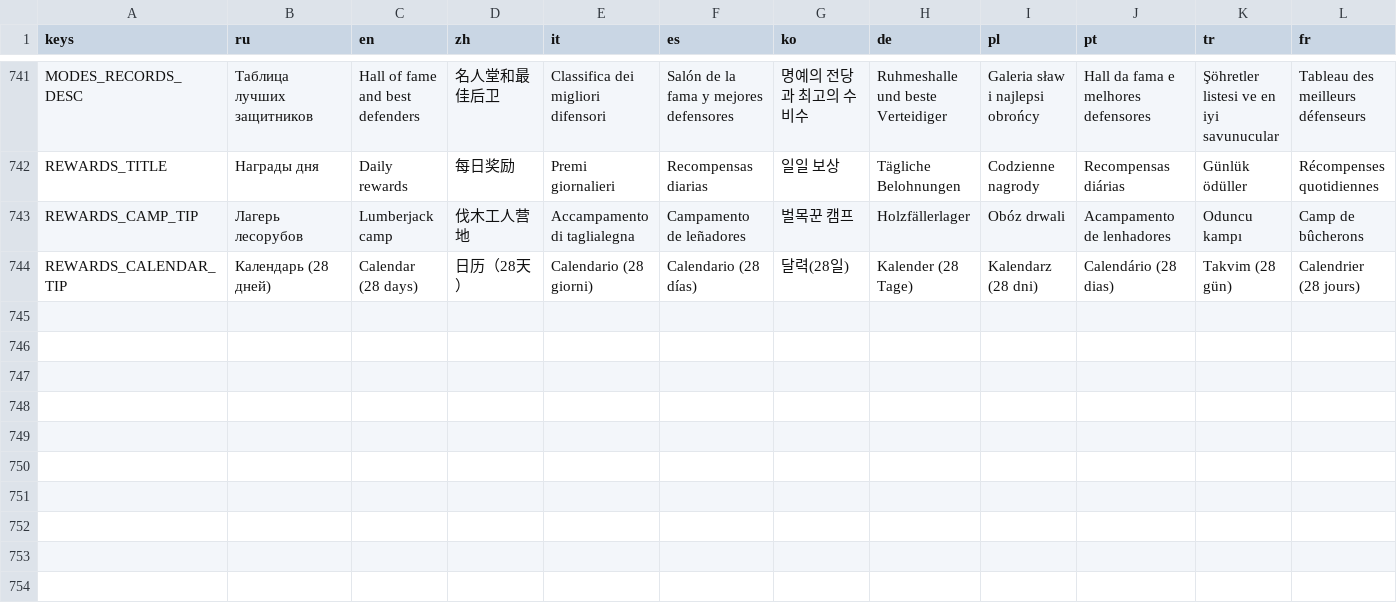
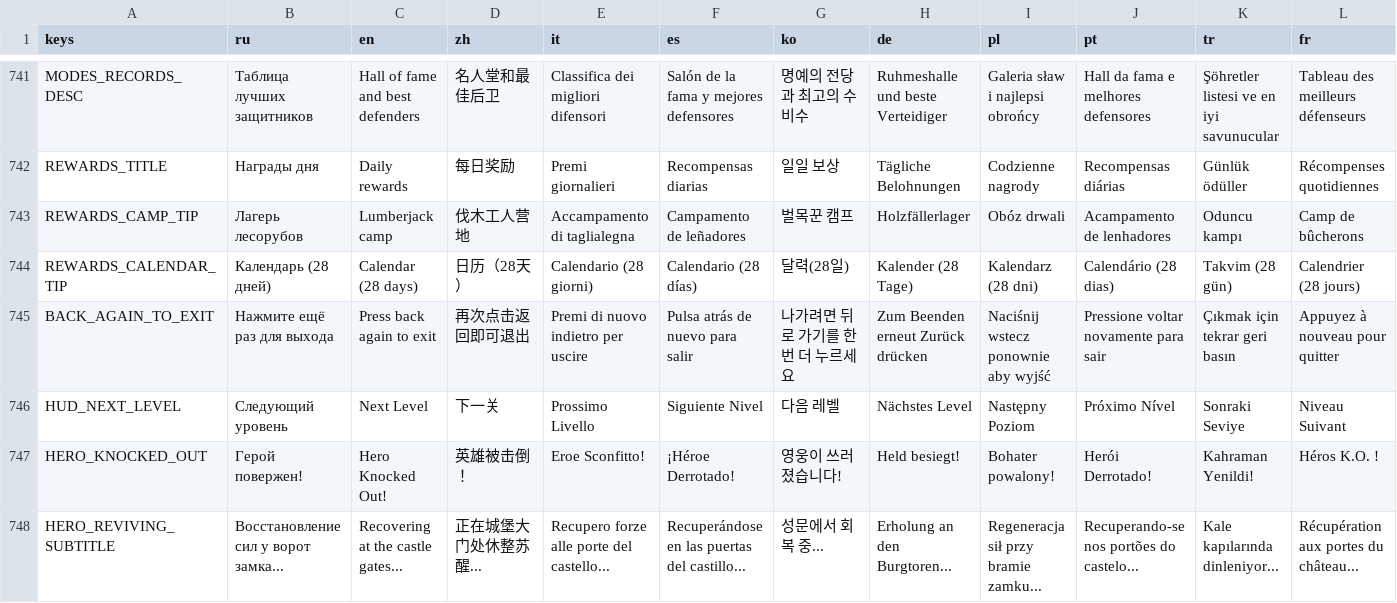
Before and after one commit to glebanya13/tinyguard, a CSV file: translations/strings.csv, drawn as a sheet; only a part is shown, gaps mark what is left out; rows hold the shown columns only; the diff names each change by its address in the sheet, - before the commit and + after, or states it on an @@ line.

Commit message:
feat: complete roadmap P0/P1 tasks, hero knockout & rebalance, and clean camp/coins removal

```diff
--- a/translations/strings.csv
+++ b/translations/strings.csv
+row 745: BACK_AGAIN_TO_EXIT | Нажмите ещё раз для выхода | Press back again to exit | 再次点击返回即可退出 | Premi di nuovo indietro per uscire | Pulsa atrás de nuevo para salir | 나가려면 뒤로 가기를 한 번 더 누르세요 | Zum Beenden erneut Zurück drücken | Naciśnij wstecz ponownie aby wyjść | Pressione voltar novamente para sair | Çıkmak için tekrar geri basın | Appuyez à nouveau pour quitter
+row 746: HUD_NEXT_LEVEL | Следующий уровень | Next Level | 下一关 | Prossimo Livello | Siguiente Nivel | 다음 레벨 | Nächstes Level | Następny Poziom | Próximo Nível | Sonraki Seviye | Niveau Suivant
+row 747: HERO_KNOCKED_OUT | Герой повержен! | Hero Knocked Out! | 英雄被击倒！ | Eroe Sconfitto! | ¡Héroe Derrotado! | 영웅이 쓰러졌습니다! | Held besiegt! | Bohater powalony! | Herói Derrotado! | Kahraman Yenildi! | Héros K.O. !
+row 748: HERO_REVIVING_SUBTITLE | Восстановление сил у ворот замка... | Recovering at the castle gates... | 正在城堡大门处休整苏醒... | Recupero forze alle porte del castello... | Recuperándose en las puertas del castillo... | 성문에서 회복 중... | Erholung an den Burgtoren... | Regeneracja sił przy bramie zamku... | Recuperando-se nos portões do castelo... | Kale kapılarında dinleniyor... | Récupération aux portes du château...
```
Also changed, not shown: 22 other files.
